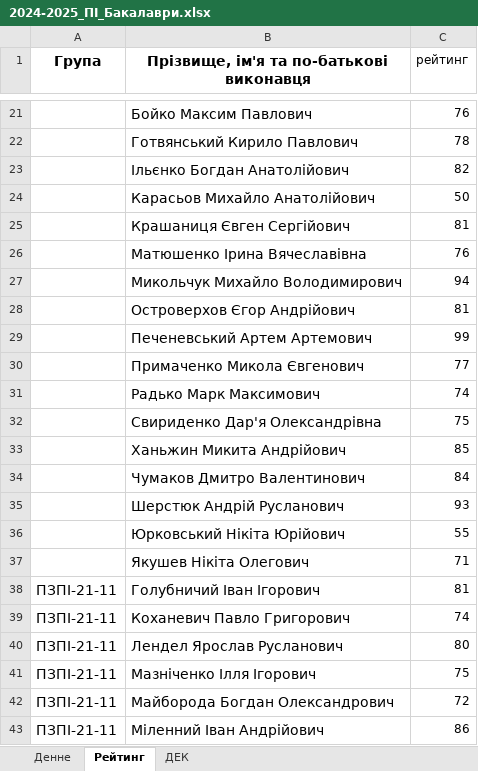
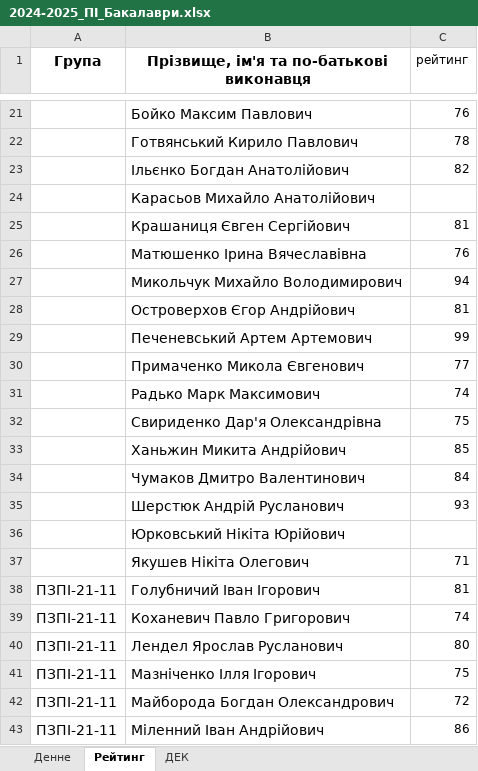
Before and after one commit to vladmikhbond/DefenseSchedule, an Excel workbook: Data/2024-2025_ПІ_Бакалаври.xlsx, sheet Рейтинг, drawn as a sheet; only a part is shown, gaps mark what is left out; values as stored, in another font and other column widths than the file's, no borders; the diff names each change by its address in the sheet, - before the commit and + after, or states it on an @@ line.

```diff
--- a/Data/2024-2025_ПІ_Бакалаври.xlsx (sheet Рейтинг)
+++ b/Data/2024-2025_ПІ_Бакалаври.xlsx (sheet Рейтинг)
-C24 (рейтинг): 50
+C24 (рейтинг): (empty)
-C36 (рейтинг): 55
+C36 (рейтинг): (empty)
```
Also changed, not shown: 5 other files.
